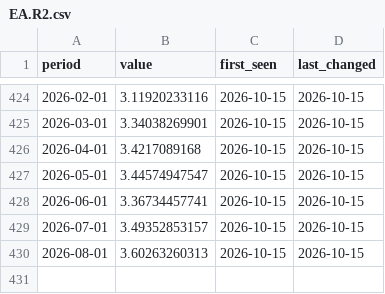
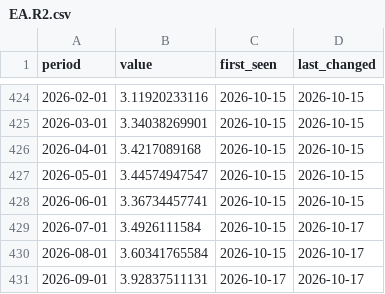
Before and after one commit to NithinMantena/global-macro-dashboard, a CSV file: data/observations/EA.R2.csv, drawn as a sheet; only a part is shown, gaps mark what is left out.

```diff
--- a/data/observations/EA.R2.csv
+++ b/data/observations/EA.R2.csv
@@ -428,3 +428,4 @@ period,value,first_seen,last_changed
 2026-06-01,3.36734457741,2026-10-15,2026-10-15
-2026-07-01,3.49352853157,2026-10-15,2026-10-15
-2026-08-01,3.60263260313,2026-10-15,2026-10-15
+2026-07-01,3.4926111584,2026-10-15,2026-10-17
+2026-08-01,3.60341765584,2026-10-15,2026-10-17
+2026-09-01,3.92837511131,2026-10-17,2026-10-17
```
Also changed, not shown: data/observations/EA.R1/2026.csv, 4 other files.
